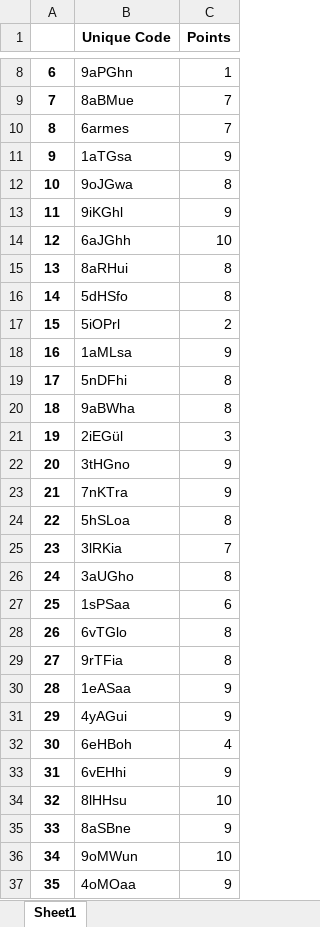
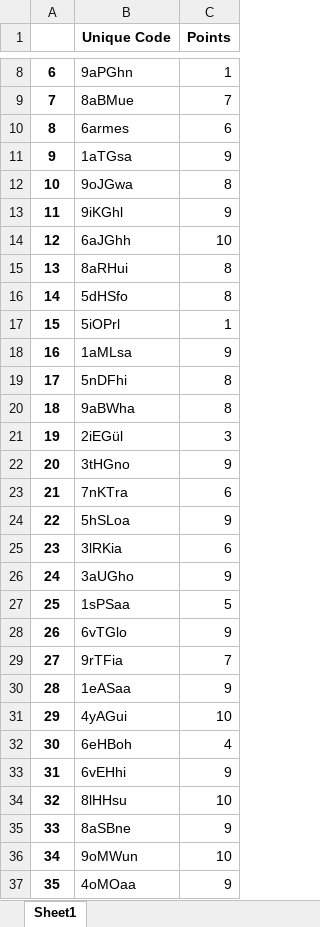
Before and after one commit to gord6/master_arbeit, an Excel workbook: results/points_pretest.xlsx, sheet Sheet1, drawn as a sheet; only a part is shown, gaps mark what is left out; values as stored, in another font and other column widths than the file's, no borders; the diff names each change by its address in the sheet, - before the commit and + after, or states it on an @@ line.

```diff
--- a/results/points_pretest.xlsx (sheet Sheet1)
+++ b/results/points_pretest.xlsx (sheet Sheet1)
-C10 (Points): 7
+C10 (Points): 6
-C17 (Points): 2
+C17 (Points): 1
-C23 (Points): 9
+C23 (Points): 6
-C24 (Points): 8
+C24 (Points): 9
-C25 (Points): 7
+C25 (Points): 6
-C26 (Points): 8
+C26 (Points): 9
-C27 (Points): 6
+C27 (Points): 5
-C28 (Points): 8
+C28 (Points): 9
-C29 (Points): 8
+C29 (Points): 7
-C31 (Points): 9
+C31 (Points): 10
```
Also changed, not shown: pretest.xlsx, results/data_of_all_removed.xlsx, 36 other files.
